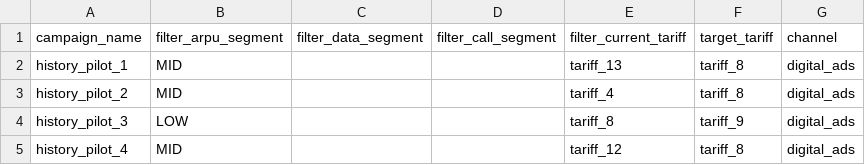
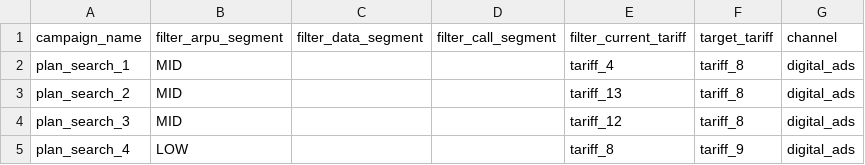
Before and after one commit to BAITC-Hacks/hack-573aa7a4-pallipalli, a CSV file: submission.csv, drawn as a sheet.

Commit message:
feat: compare complete campaign plans on galammadin
Add variable-length ordered plan search with a greedy incumbent. Freeze the previous agent for comparison and record 91 matched-seed results: mean net +1.48%, 17 wins, 72 ties, 2 losses, all profitable. Include 15 passing tests, reproducible submission, raw results, and limitations.

```diff
--- a/submission.csv
+++ b/submission.csv
@@ -1,5 +1,5 @@
 campaign_name,filter_arpu_segment,filter_data_segment,filter_call_segment,filter_current_tariff,target_tariff,channel
-history_pilot_1,MID,,,tariff_13,tariff_8,digital_ads
-history_pilot_2,MID,,,tariff_4,tariff_8,digital_ads
-history_pilot_3,LOW,,,tariff_8,tariff_9,digital_ads
-history_pilot_4,MID,,,tariff_12,tariff_8,digital_ads
+plan_search_1,MID,,,tariff_4,tariff_8,digital_ads
+plan_search_2,MID,,,tariff_13,tariff_8,digital_ads
+plan_search_3,MID,,,tariff_12,tariff_8,digital_ads
+plan_search_4,LOW,,,tariff_8,tariff_9,digital_ads
```
Also changed, not shown: 10 other files.
